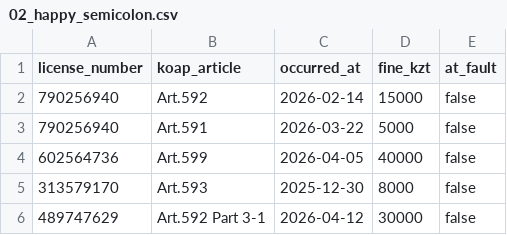
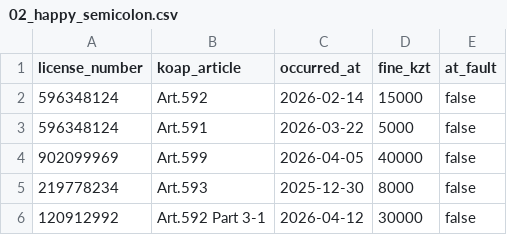
Before and after one commit to Balapanovarlan/drivescore-backend, a CSV file: docs/samples/02_happy_semicolon.csv, drawn as a sheet.

```diff
--- a/docs/samples/02_happy_semicolon.csv
+++ b/docs/samples/02_happy_semicolon.csv
@@ -1,6 +1,6 @@
 license_number;koap_article;occurred_at;fine_kzt;at_fault
-790256940;Art.592;2026-02-14;15000;false
-790256940;Art.591;2026-03-22;5000;false
-602564736;Art.599;2026-04-05;40000;false
-313579170;Art.593;2025-12-30;8000;false
-489747629;Art.592 Part 3-1;2026-04-12;30000;false
+596348124;Art.592;2026-02-14;15000;false
+596348124;Art.591;2026-03-22;5000;false
+902099969;Art.599;2026-04-05;40000;false
+219778234;Art.593;2025-12-30;8000;false
+120912992;Art.592 Part 3-1;2026-04-12;30000;false
```
Also changed, not shown: docs/samples/01_happy_comma.csv, docs/samples/03_mixed_errors.csv, 4 other files.
